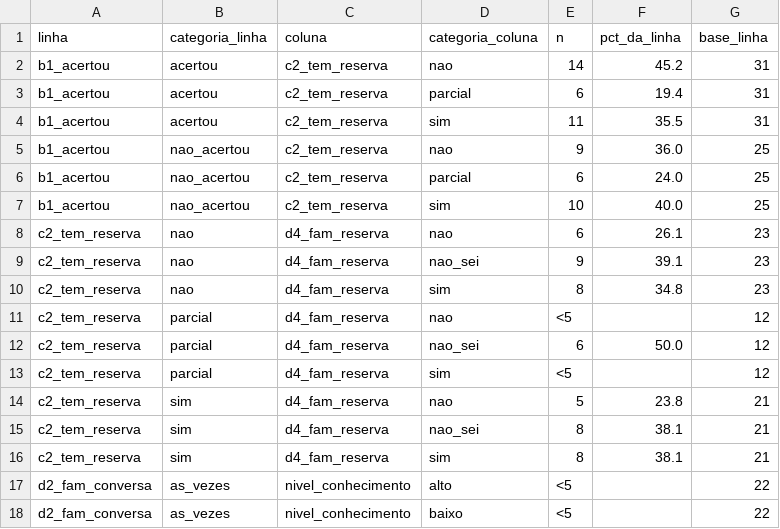
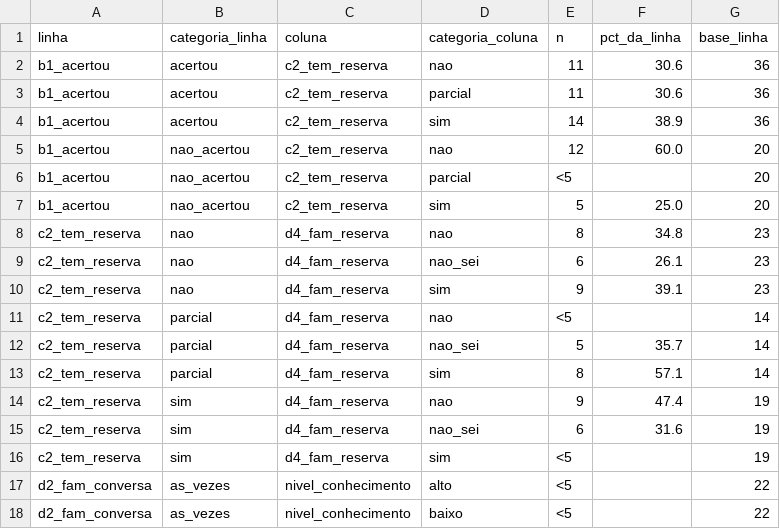
Before and after one commit to laurentinoanabia/TPAEII_equipe01, a CSV file: outputs/sintetico_teste/cruzamentos.csv, drawn as a sheet; only a part is shown; the diff covers the shown part only.

```diff
--- a/outputs/sintetico_teste/cruzamentos.csv
+++ b/outputs/sintetico_teste/cruzamentos.csv
@@ -1,17 +1,17 @@
 linha,categoria_linha,coluna,categoria_coluna,n,pct_da_linha,base_linha
-b1_acertou,acertou,c2_tem_reserva,nao,14,45.2,31
-b1_acertou,acertou,c2_tem_reserva,parcial,6,19.4,31
-b1_acertou,acertou,c2_tem_reserva,sim,11,35.5,31
-b1_acertou,nao_acertou,c2_tem_reserva,nao,9,36.0,25
-b1_acertou,nao_acertou,c2_tem_reserva,parcial,6,24.0,25
-b1_acertou,nao_acertou,c2_tem_reserva,sim,10,40.0,25
-c2_tem_reserva,nao,d4_fam_reserva,nao,6,26.1,23
-c2_tem_reserva,nao,d4_fam_reserva,nao_sei,9,39.1,23
-c2_tem_reserva,nao,d4_fam_reserva,sim,8,34.8,23
-c2_tem_reserva,parcial,d4_fam_reserva,nao,<5,,12
-c2_tem_reserva,parcial,d4_fam_reserva,nao_sei,6,50.0,12
-c2_tem_reserva,parcial,d4_fam_reserva,sim,<5,,12
-c2_tem_reserva,sim,d4_fam_reserva,nao,5,23.8,21
-c2_tem_reserva,sim,d4_fam_reserva,nao_sei,8,38.1,21
-c2_tem_reserva,sim,d4_fam_reserva,sim,8,38.1,21
+b1_acertou,acertou,c2_tem_reserva,nao,11,30.6,36
+b1_acertou,acertou,c2_tem_reserva,parcial,11,30.6,36
+b1_acertou,acertou,c2_tem_reserva,sim,14,38.9,36
+b1_acertou,nao_acertou,c2_tem_reserva,nao,12,60.0,20
+b1_acertou,nao_acertou,c2_tem_reserva,parcial,<5,,20
+b1_acertou,nao_acertou,c2_tem_reserva,sim,5,25.0,20
+c2_tem_reserva,nao,d4_fam_reserva,nao,8,34.8,23
+c2_tem_reserva,nao,d4_fam_reserva,nao_sei,6,26.1,23
+c2_tem_reserva,nao,d4_fam_reserva,sim,9,39.1,23
+c2_tem_reserva,parcial,d4_fam_reserva,nao,<5,,14
+c2_tem_reserva,parcial,d4_fam_reserva,nao_sei,5,35.7,14
+c2_tem_reserva,parcial,d4_fam_reserva,sim,8,57.1,14
+c2_tem_reserva,sim,d4_fam_reserva,nao,9,47.4,19
+c2_tem_reserva,sim,d4_fam_reserva,nao_sei,6,31.6,19
+c2_tem_reserva,sim,d4_fam_reserva,sim,<5,,19
 d2_fam_conversa,as_vezes,nivel_conhecimento,alto,<5,,22
```
Also changed, not shown: 60 edited cells elsewhere in this file, data/processed/glossario_cobertura_questionario.csv, outputs/livro_de_codigos.csv, 19 other files.
